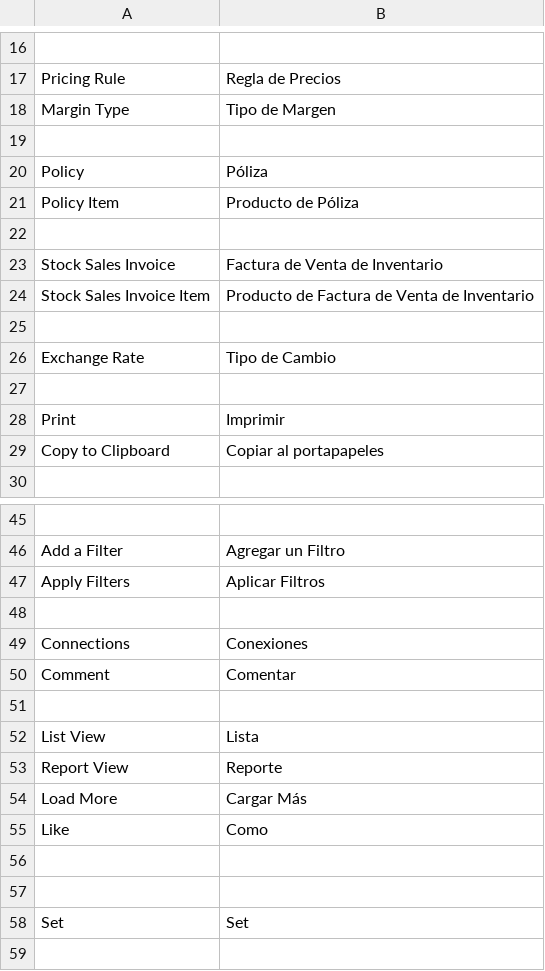
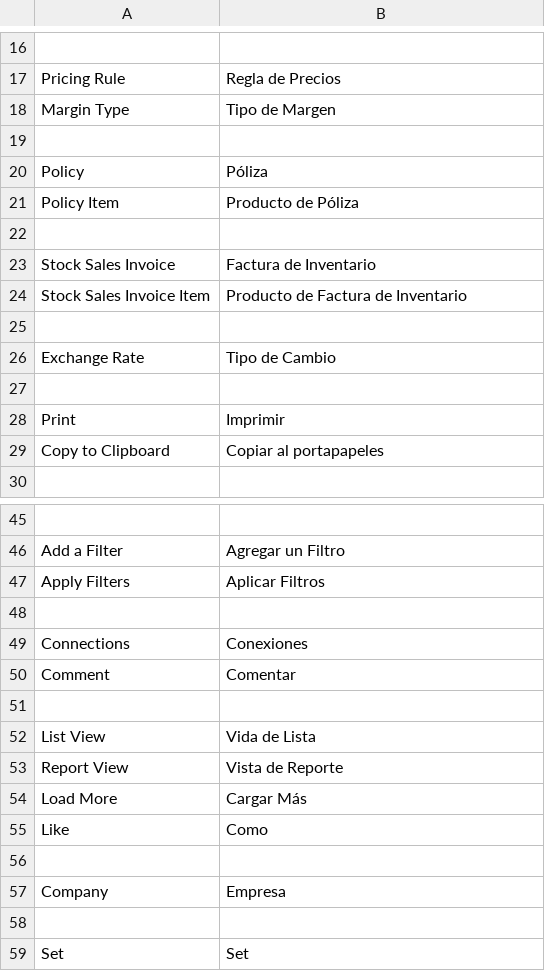
Before and after one commit to JeansReal/grupo_express_it, a CSV file: grupo_express_it/translations/es.csv, drawn as a sheet; only a part is shown, gaps mark what is left out; the diff names each change by its address in the sheet, - before the commit and + after, or states it on an @@ line.

Commit message:
Translations ES

```diff
--- a/grupo_express_it/translations/es.csv
+++ b/grupo_express_it/translations/es.csv
-B23: Factura de Venta de Inventario
+B23: Factura de Inventario
-B24: Producto de Factura de Venta de Inventario
+B24: Producto de Factura de Inventario
-B52: Lista
+B52: Vida de Lista
-B53: Reporte
+B53: Vista de Reporte
+row 57: Company | Empresa
```
